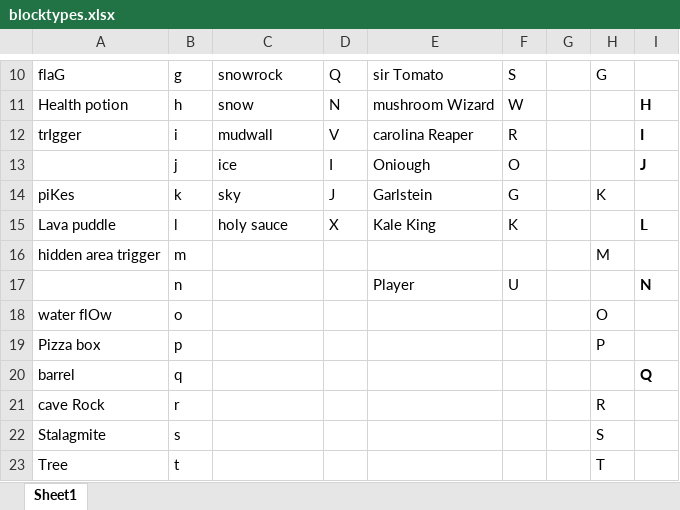
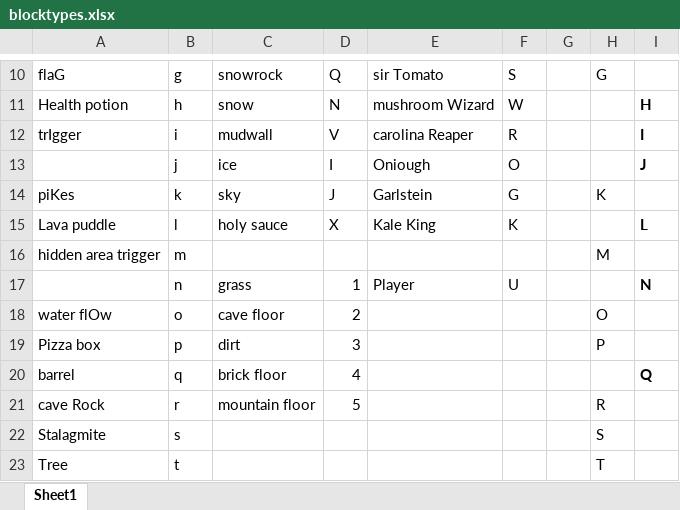
Before and after one commit to QuentinDer/pizzatales, an Excel workbook: src/data/blocktypes.xlsx, sheet Sheet1, drawn as a sheet; only a part is shown, gaps mark what is left out; values as stored, in another font and other column widths than the file's, no borders; the diff names each change by its address in the sheet, - before the commit and + after, or states it on an @@ line.

```diff
--- a/src/data/blocktypes.xlsx (sheet Sheet1)
+++ b/src/data/blocktypes.xlsx (sheet Sheet1)
-C17: (empty)
+C17: grass
-D17: (empty)
+D17: 1
-C18: (empty)
+C18: cave floor
-D18: (empty)
+D18: 2
-C19: (empty)
+C19: dirt
-D19: (empty)
+D19: 3
-C20: (empty)
+C20: brick floor
-D20: (empty)
+D20: 4
-C21: (empty)
+C21: mountain floor
-D21: (empty)
+D21: 5
```
Also changed, not shown: 8 other files.
